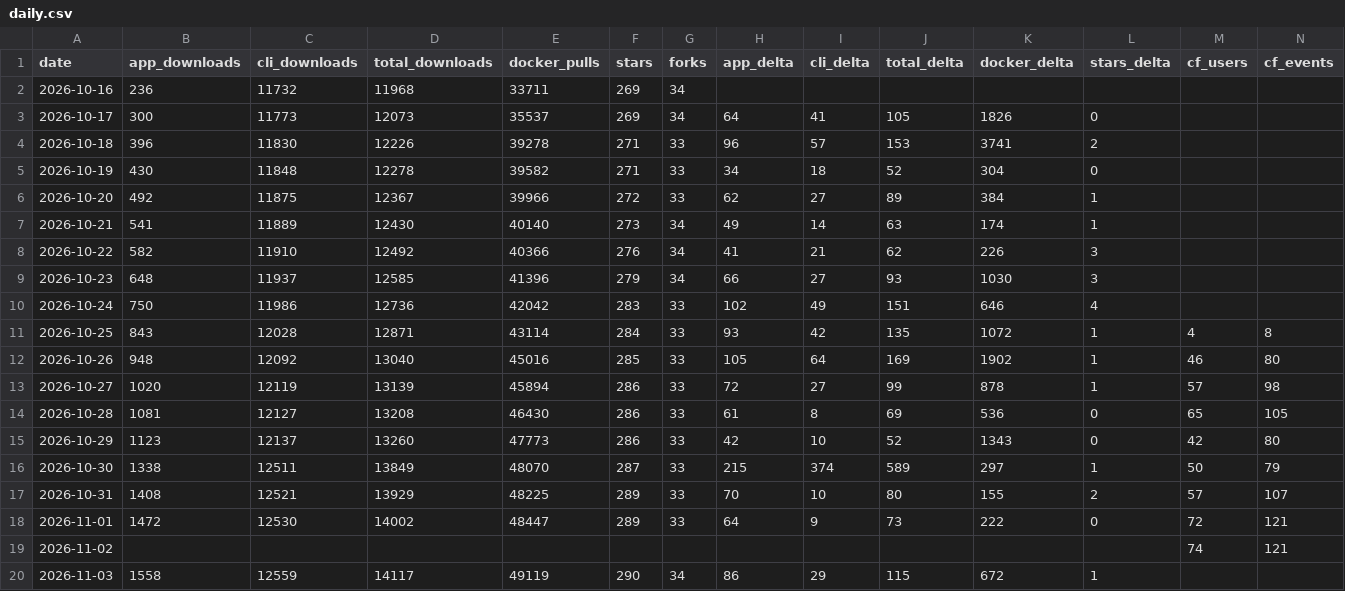
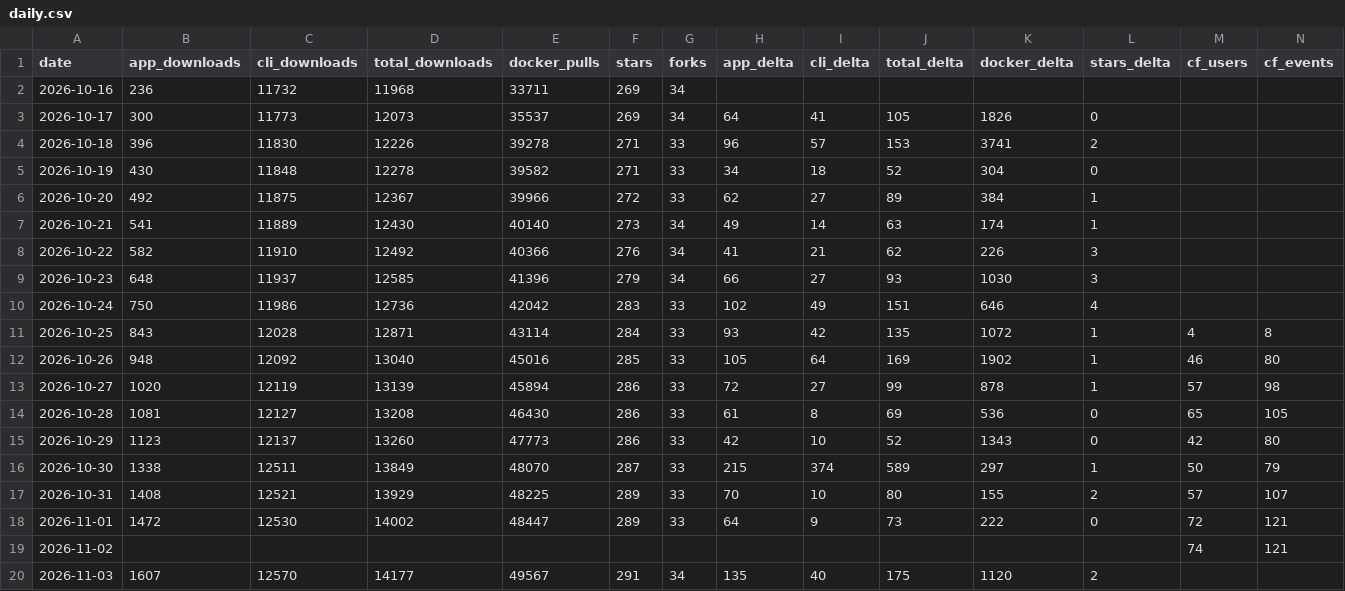
Before and after one commit to elboletaire/manga-downloader, a CSV file: elboletaire/manga-downloader/daily.csv, drawn as a sheet.

```diff
--- a/elboletaire/manga-downloader/daily.csv
+++ b/elboletaire/manga-downloader/daily.csv
@@ -19,2 +19,2 @@ date,app_downloads,cli_downloads,total_downloads,docker_pulls,stars,forks,app_de
 2026-11-02,,,,,,,,,,,,74,121
-2026-11-03,1558,12559,14117,49119,290,34,86,29,115,672,1,,
+2026-11-03,1607,12570,14177,49567,291,34,135,40,175,1120,2,,
```
Also changed, not shown: 33 other files.
